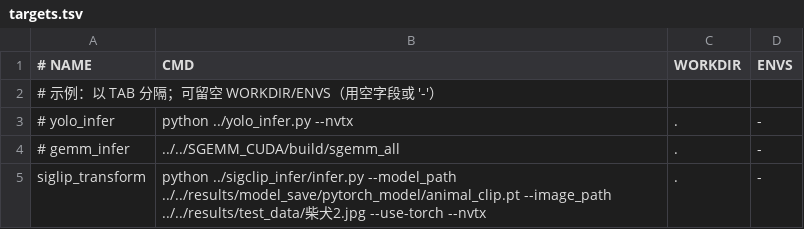
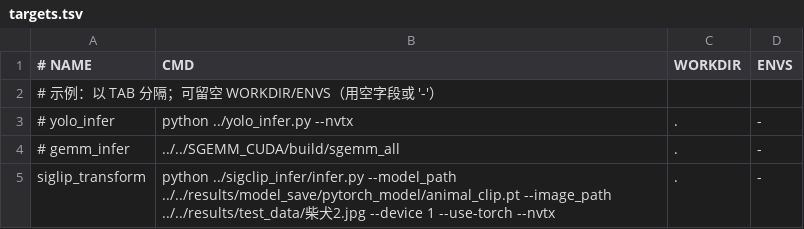
Before and after one commit to aliceengle/ncu_nsys_profile_tool, a TSV file: targets.tsv, drawn as a sheet.

```diff
--- a/targets.tsv
+++ b/targets.tsv
@@ -4,2 +4,2 @@
 # gemm_infer	../../SGEMM_CUDA/build/sgemm_all	.	-
-siglip_transform	python ../sigclip_infer/infer.py   --model_path ../../results/model_save/pytorch_model/animal_clip.pt   --image_path ../../results/test_data/柴犬2.jpg   --use-torch --nvtx	.	-
+siglip_transform	python ../sigclip_infer/infer.py   --model_path ../../results/model_save/pytorch_model/animal_clip.pt   --image_path ../../results/test_data/柴犬2.jpg --device 1 --use-torch --nvtx	.	-
```
Also changed, not shown: 5 other files.
